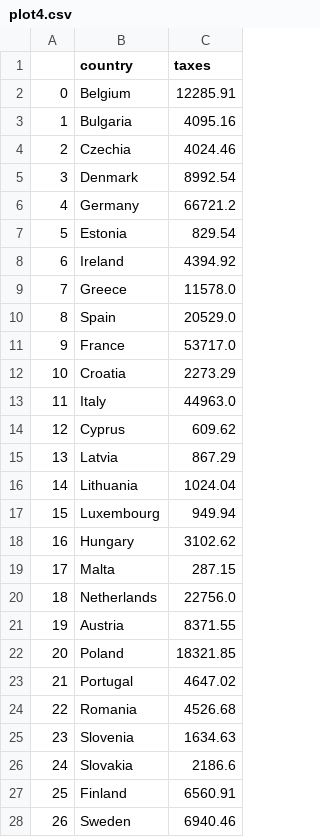
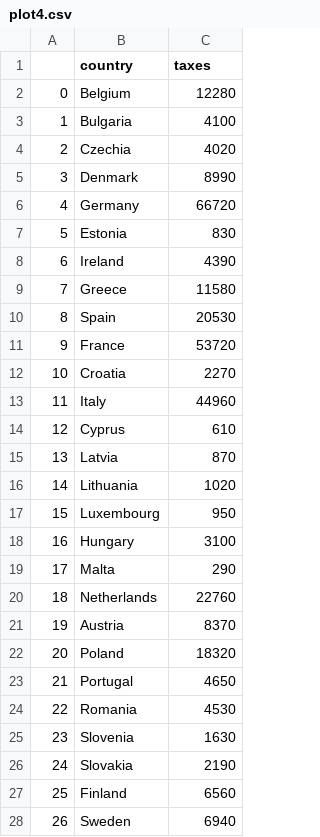
Before and after one commit to riccardocicala/Data_Visualization_Chart_Troopers, a CSV file: Cosulich/plot4.csv, drawn as a sheet; only a part is shown; the diff covers the shown part only.

```diff
--- a/Cosulich/plot4.csv
+++ b/Cosulich/plot4.csv
@@ -1,28 +1,28 @@
 ,country,taxes
-0,Belgium,12285.91
-1,Bulgaria,4095.16
-2,Czechia,4024.46
-3,Denmark,8992.54
-4,Germany,66721.2
-5,Estonia,829.54
-6,Ireland,4394.92
-7,Greece,11578.0
-8,Spain,20529.0
-9,France,53717.0
-10,Croatia,2273.29
-11,Italy,44963.0
-12,Cyprus,609.62
-13,Latvia,867.29
-14,Lithuania,1024.04
-15,Luxembourg,949.94
-16,Hungary,3102.62
-17,Malta,287.15
-18,Netherlands,22756.0
-19,Austria,8371.55
-20,Poland,18321.85
-21,Portugal,4647.02
-22,Romania,4526.68
-23,Slovenia,1634.63
-24,Slovakia,2186.6
-25,Finland,6560.91
-26,Sweden,6940.46
+0,Belgium,12280
+1,Bulgaria,4100
+2,Czechia,4020
+3,Denmark,8990
+4,Germany,66720
+5,Estonia,830
+6,Ireland,4390
+7,Greece,11580
+8,Spain,20530
+9,France,53720
+10,Croatia,2270
+11,Italy,44960
+12,Cyprus,610
+13,Latvia,870
+14,Lithuania,1020
+15,Luxembourg,950
+16,Hungary,3100
+17,Malta,290
+18,Netherlands,22760
+19,Austria,8370
+20,Poland,18320
+21,Portugal,4650
+22,Romania,4530
+23,Slovenia,1630
+24,Slovakia,2190
+25,Finland,6560
+26,Sweden,6940
```
Also changed, not shown: 7 removed rows elsewhere in this file, Cosulich/plot1.csv, Cosulich/plot2.csv, 4 other files.
